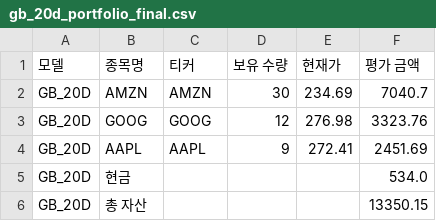
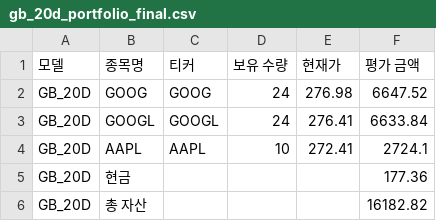
Before and after one commit to chesin1/stock_ai_trading_us, a CSV file: data/gb_20d_portfolio_final.csv, drawn as a sheet.

```diff
--- a/data/gb_20d_portfolio_final.csv
+++ b/data/gb_20d_portfolio_final.csv
@@ -1,6 +1,6 @@
 모델,종목명,티커,보유 수량,현재가,평가 금액
-GB_20D,AMZN,AMZN,30,234.69,7040.7
-GB_20D,GOOG,GOOG,12,276.98,3323.76
-GB_20D,AAPL,AAPL,9,272.41,2451.69
-GB_20D,현금,,,,534.0
-GB_20D,총 자산,,,,13350.15
+GB_20D,GOOG,GOOG,24,276.98,6647.52
+GB_20D,GOOGL,GOOGL,24,276.41,6633.84
+GB_20D,AAPL,AAPL,10,272.41,2724.1
+GB_20D,현금,,,,177.36
+GB_20D,총 자산,,,,16182.82
```
Also changed, not shown: data/dense_lstm_portfolio_final.csv, data/gb_1d_portfolio_final.csv, 44 other files.
